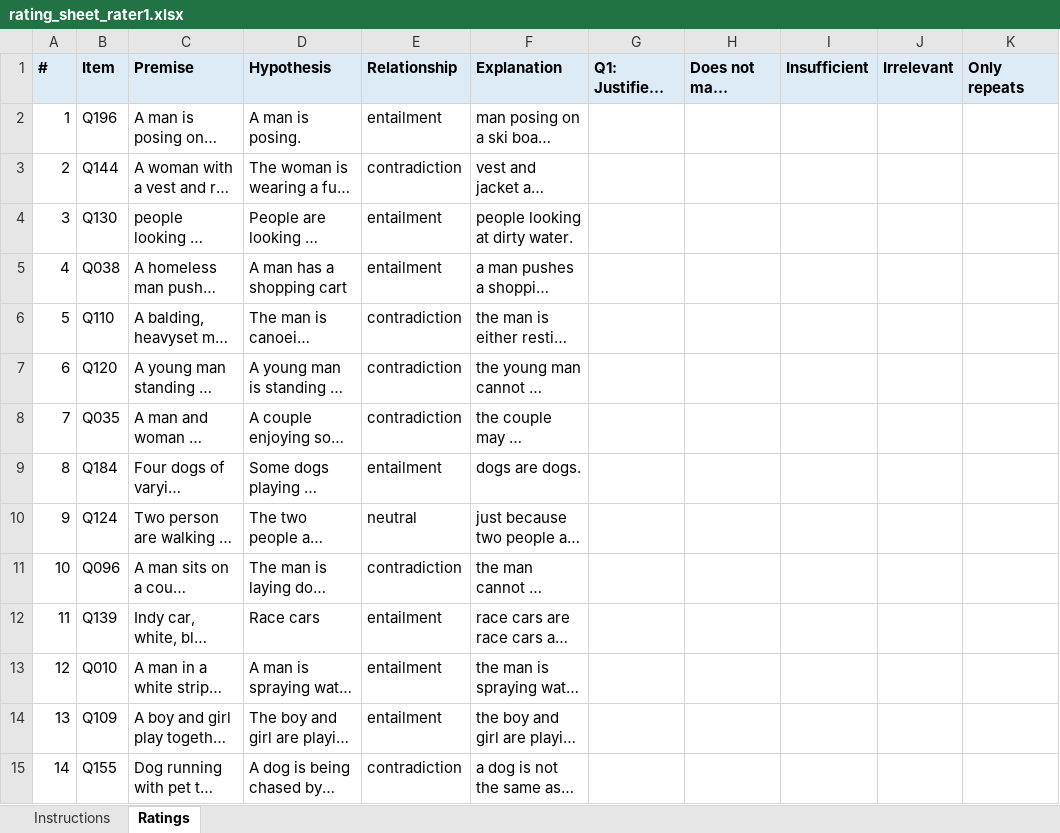
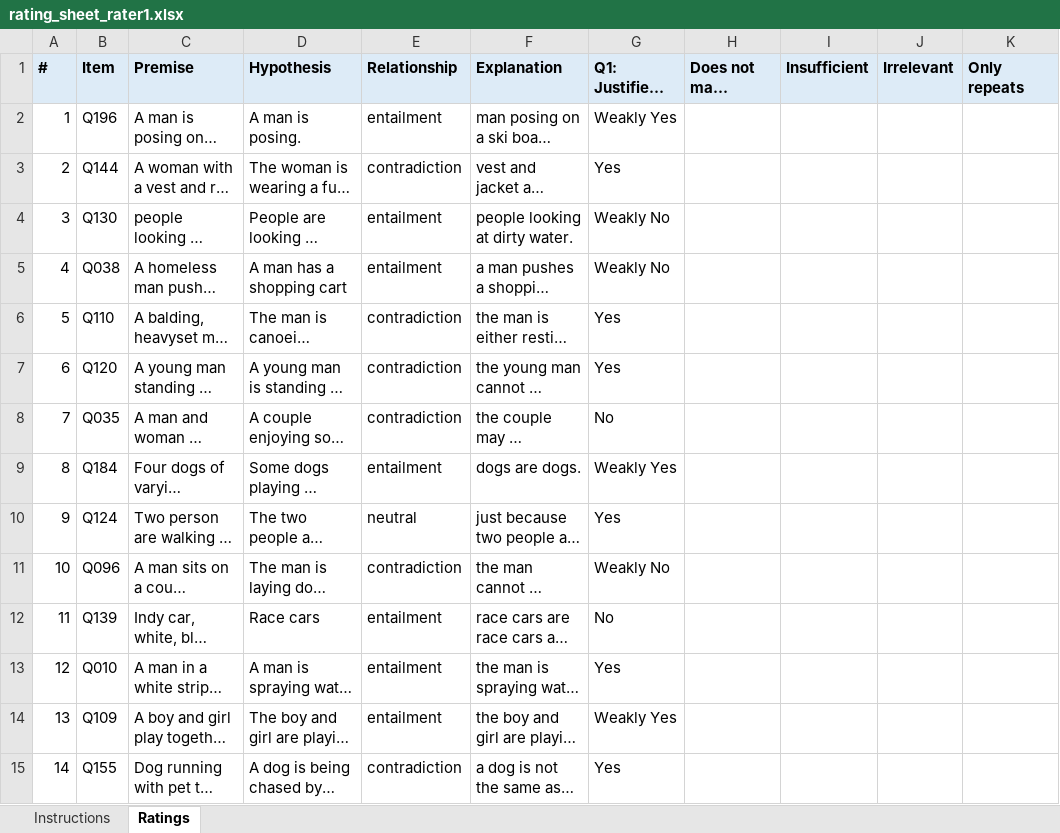
Before and after one commit to Aman14o5/BTech-Project, an Excel workbook: human_rating/rating_sheet_rater1.xlsx, sheet Ratings, drawn as a sheet; only a part is shown; long unchanged cells end in …; values as stored, in another font and other column widths than the file's, no borders; the diff covers the shown part only; the diff names each change by its address in the sheet, - before the commit and + after, or states it on an @@ line.

```diff
--- a/human_rating/rating_sheet_rater1.xlsx (sheet Ratings)
+++ b/human_rating/rating_sheet_rater1.xlsx (sheet Ratings)
-G2 (Q1: Justifies? (required)): (empty)
+G2 (Q1: Justifies? (required)): Weakly Yes
-G3 (Q1: Justifies? (required)): (empty)
+G3 (Q1: Justifies? (required)): Yes
-G4:G5 (Q1: Justifies? (required)): (empty)
+G4:G5 (Q1: Justifies? (required)): Weakly No
-G6:G7 (Q1: Justifies? (required)): (empty)
+G6:G7 (Q1: Justifies? (required)): Yes
-G8 (Q1: Justifies? (required)): (empty)
+G8 (Q1: Justifies? (required)): No
-G9 (Q1: Justifies? (required)): (empty)
+G9 (Q1: Justifies? (required)): Weakly Yes
-G10 (Q1: Justifies? (required)): (empty)
+G10 (Q1: Justifies? (required)): Yes
-G11 (Q1: Justifies? (required)): (empty)
+G11 (Q1: Justifies? (required)): Weakly No
-G12 (Q1: Justifies? (required)): (empty)
+G12 (Q1: Justifies? (required)): No
-G13 (Q1: Justifies? (required)): (empty)
+G13 (Q1: Justifies? (required)): Yes
-G14 (Q1: Justifies? (required)): (empty)
+G14 (Q1: Justifies? (required)): Weakly Yes
-G15 (Q1: Justifies? (required)): (empty)
+G15 (Q1: Justifies? (required)): Yes
```
Also changed, not shown: 186 edited cells elsewhere in this sheet, human_rating/rating_sheet_rater2.xlsx, human_rating/rating_sheet_rater3.xlsx, 5 other files.
